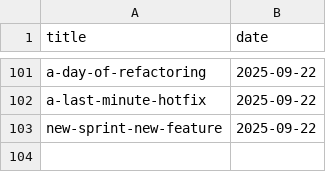
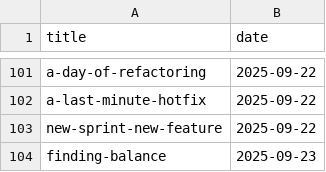
Before and after one commit to muhfaris/english-vocabulary, a CSV file: stories.csv, drawn as a sheet; only a part is shown, gaps mark what is left out; the diff names each change by its address in the sheet, - before the commit and + after, or states it on an @@ line.

```diff
--- a/stories.csv
+++ b/stories.csv
+row 104: finding-balance | 2025-09-23
```
Also changed, not shown: vocabularies.csv, 2 other files.
